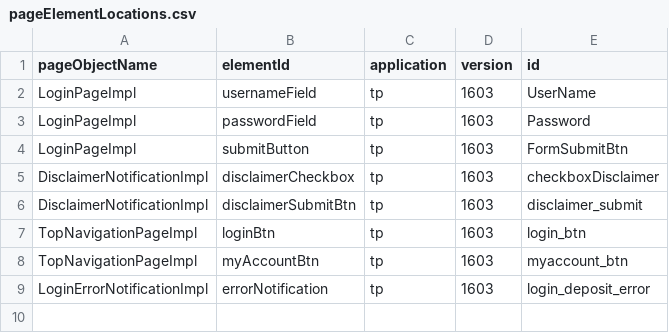
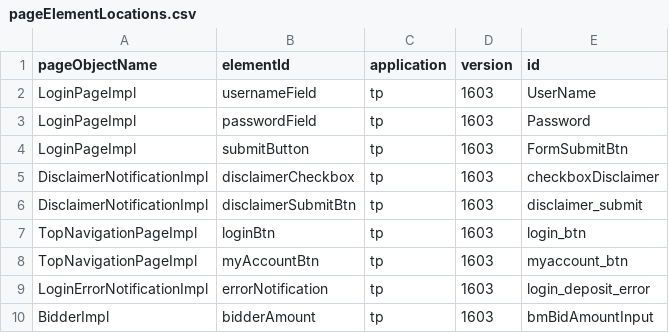
Before and after one commit to quantumua/old_atom, a CSV file: webservice/src/main/resources/pageElementLocations.csv, drawn as a sheet; the diff names each change by its address in the sheet, - before the commit and + after, or states it on an @@ line.

Commit message:
basic impl of bidder page object

```diff
--- a/webservice/src/main/resources/pageElementLocations.csv
+++ b/webservice/src/main/resources/pageElementLocations.csv
+row 10: BidderImpl | bidderAmount | tp | 1603 | bmBidAmountInput
```
Also changed, not shown: 13 other files.
